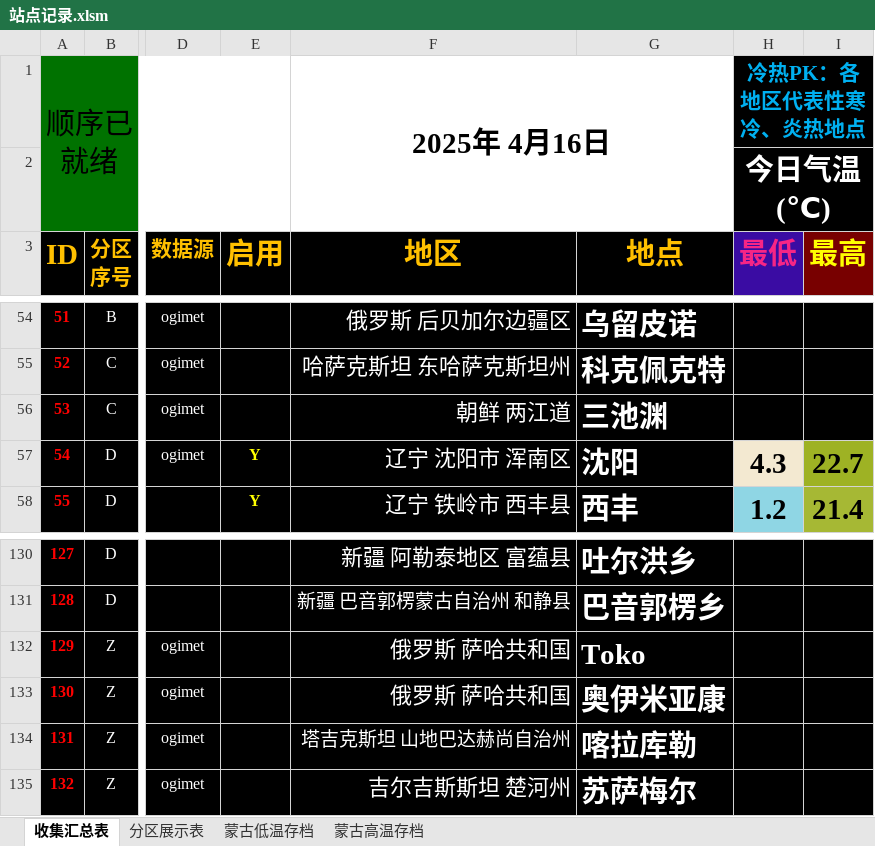
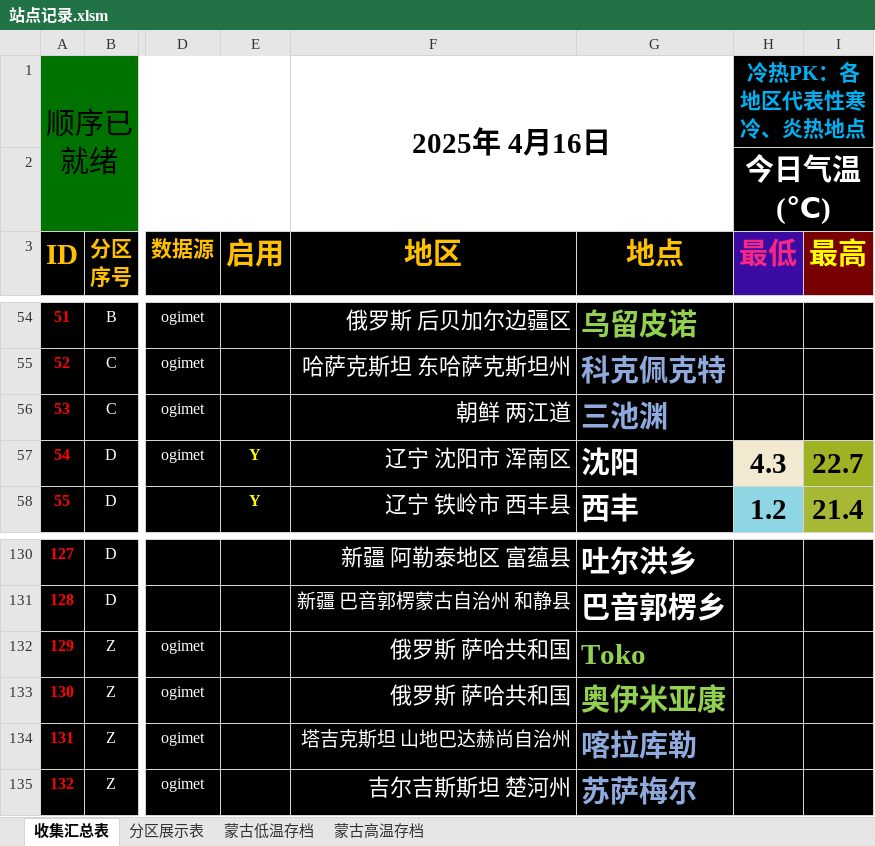
Before and after one commit to qkvkql/default, an Excel workbook: 气象/站点记录.xlsm, sheet 收集汇总表, drawn as a sheet; only a part is shown, gaps mark what is left out; values as stored, in another font and other column widths than the file's, no borders; conditional formats not drawn; the diff covers the shown part only; the diff names each change by its address in the sheet, - before the commit and + after, or states it on an @@ line.

```diff
--- a/气象/站点记录.xlsm (sheet 收集汇总表)
+++ b/气象/站点记录.xlsm (sheet 收集汇总表)
-G54 text colour: #FFFFFF
+G54 text colour: #92D050
-G55:G56 text colour: #FFFFFF
+G55:G56 text colour: #8FAADC
-G132:G133 text colour: #FFFFFF
+G132:G133 text colour: #92D050
-G134:G135 text colour: #FFFFFF
+G134:G135 text colour: #8FAADC
```
Also changed, not shown: cell formats elsewhere in this sheet.
